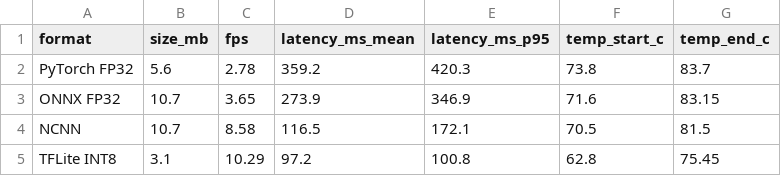
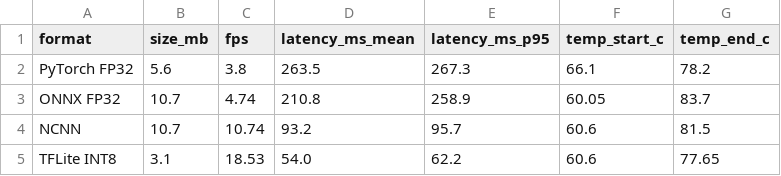
Before and after one commit to faj0324/edgeai-project, a CSV file: results.csv, drawn as a sheet.

```diff
--- a/results.csv
+++ b/results.csv
@@ -1,5 +1,5 @@
 format,size_mb,fps,latency_ms_mean,latency_ms_p95,temp_start_c,temp_end_c
-PyTorch FP32,5.6,2.78,359.2,420.3,73.8,83.7
-ONNX FP32,10.7,3.65,273.9,346.9,71.6,83.15
-NCNN,10.7,8.58,116.5,172.1,70.5,81.5
-TFLite INT8,3.1,10.29,97.2,100.8,62.8,75.45
+PyTorch FP32,5.6,3.8,263.5,267.3,66.1,78.2
+ONNX FP32,10.7,4.74,210.8,258.9,60.05,83.7
+NCNN,10.7,10.74,93.2,95.7,60.6,81.5
+TFLite INT8,3.1,18.53,54.0,62.2,60.6,77.65
```
Also changed, not shown: 18 other files.
